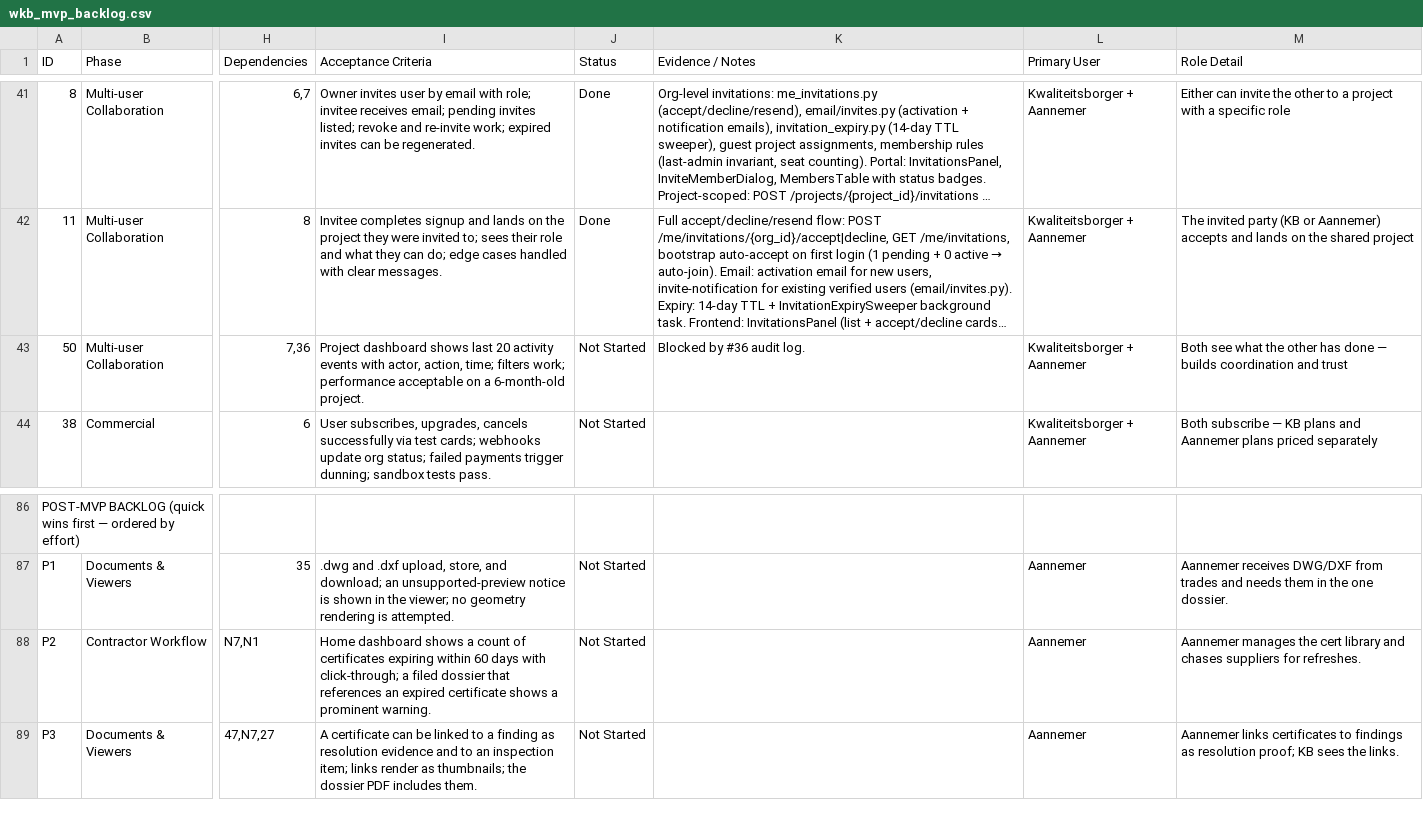
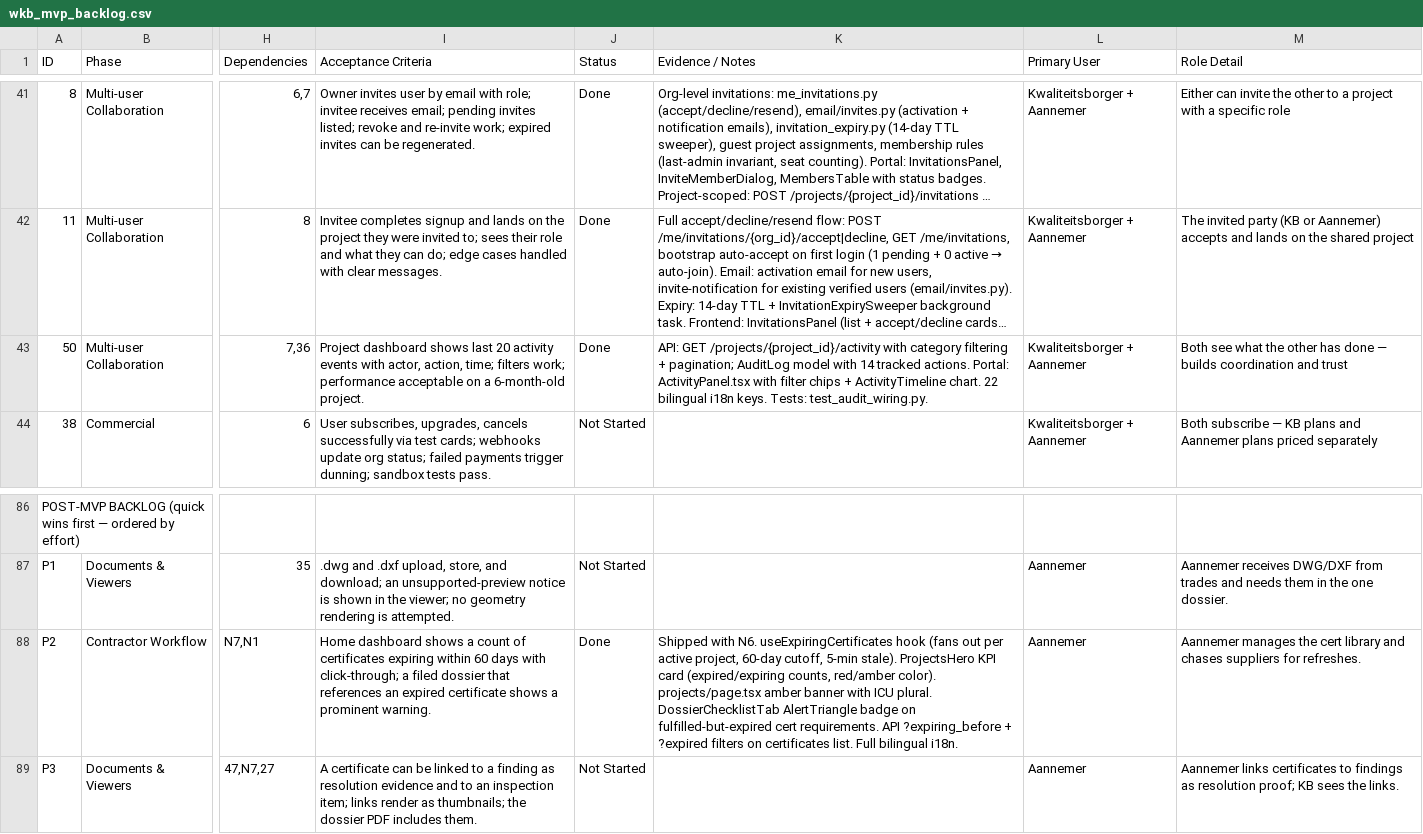
Before and after one commit to iamaniket/BIMQuantify, a CSV file: wkb_mvp_backlog.csv, drawn as a sheet; only a part is shown, gaps mark what is left out; long unchanged cells end in …; the diff names each change by its address in the sheet, - before the commit and + after, or states it on an @@ line.

```diff
--- a/wkb_mvp_backlog.csv
+++ b/wkb_mvp_backlog.csv
-J43 (Status): Not Started
+J43 (Status): Done
-K43 (Evidence / Notes): Blocked by #36 audit log.
+K43 (Evidence / Notes): API: GET /projects/{project_id}/activity with category filtering + pagination; AuditLog model with 14 tracked actions. Portal: ActivityPanel.tsx with filter chips + ActivityTimeline chart. 22 bilingual i18n keys. Tests: test_audit_wiring.py.
-J88 (Status): Not Started
+J88 (Status): Done
-K88 (Evidence / Notes): (empty)
+K88 (Evidence / Notes): Shipped with N6. useExpiringCertificates hook (fans out per active project, 60-day cutoff, 5-min stale). ProjectsHero KPI card (expired/expiring counts, red/amber color). projects/page.tsx amber banner with ICU plural. DossierChecklistTab AlertTriangle badge on fulfilled-but-expired cert requirements. API ?expiring_before + ?expired filters on certificates list. Full bilingual i18n.
```
Also changed, not shown: 10 other files.
